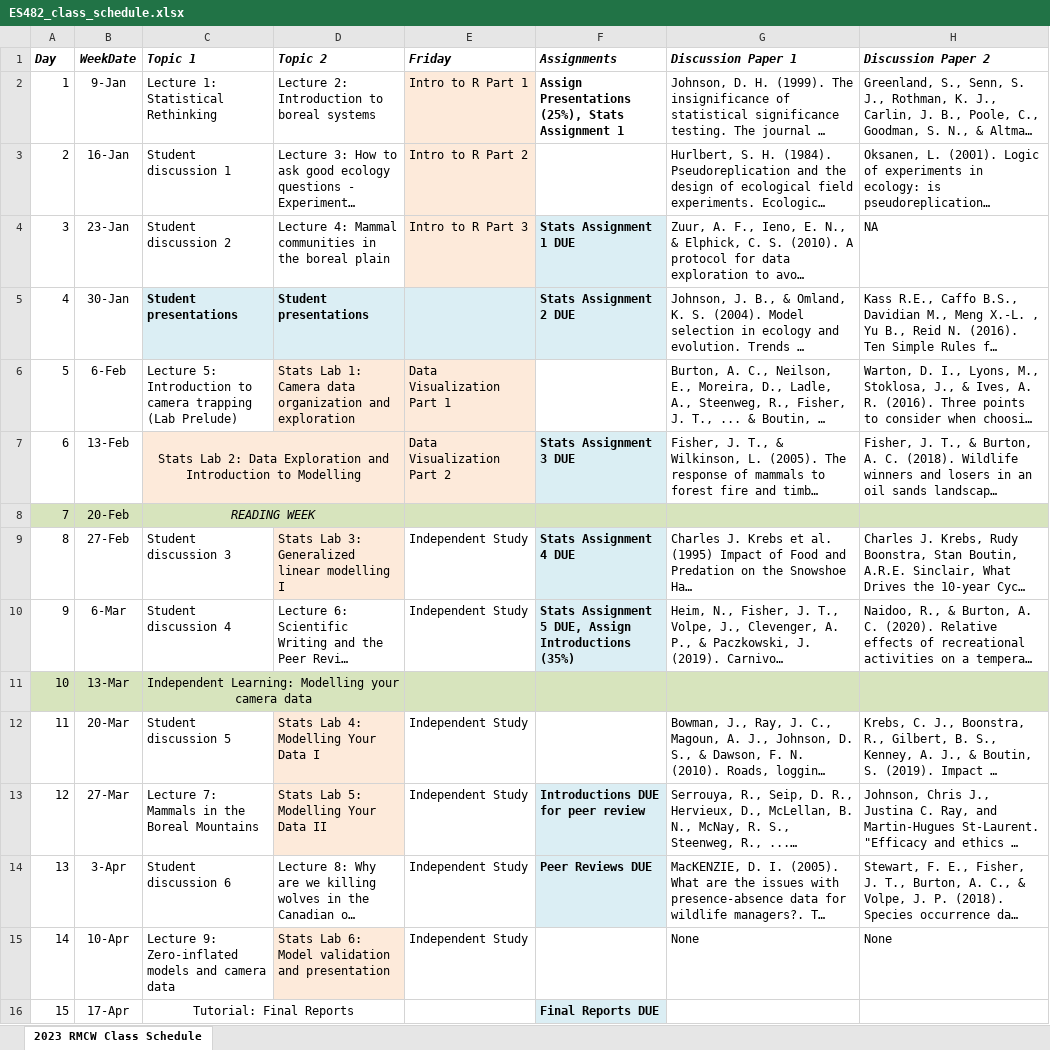
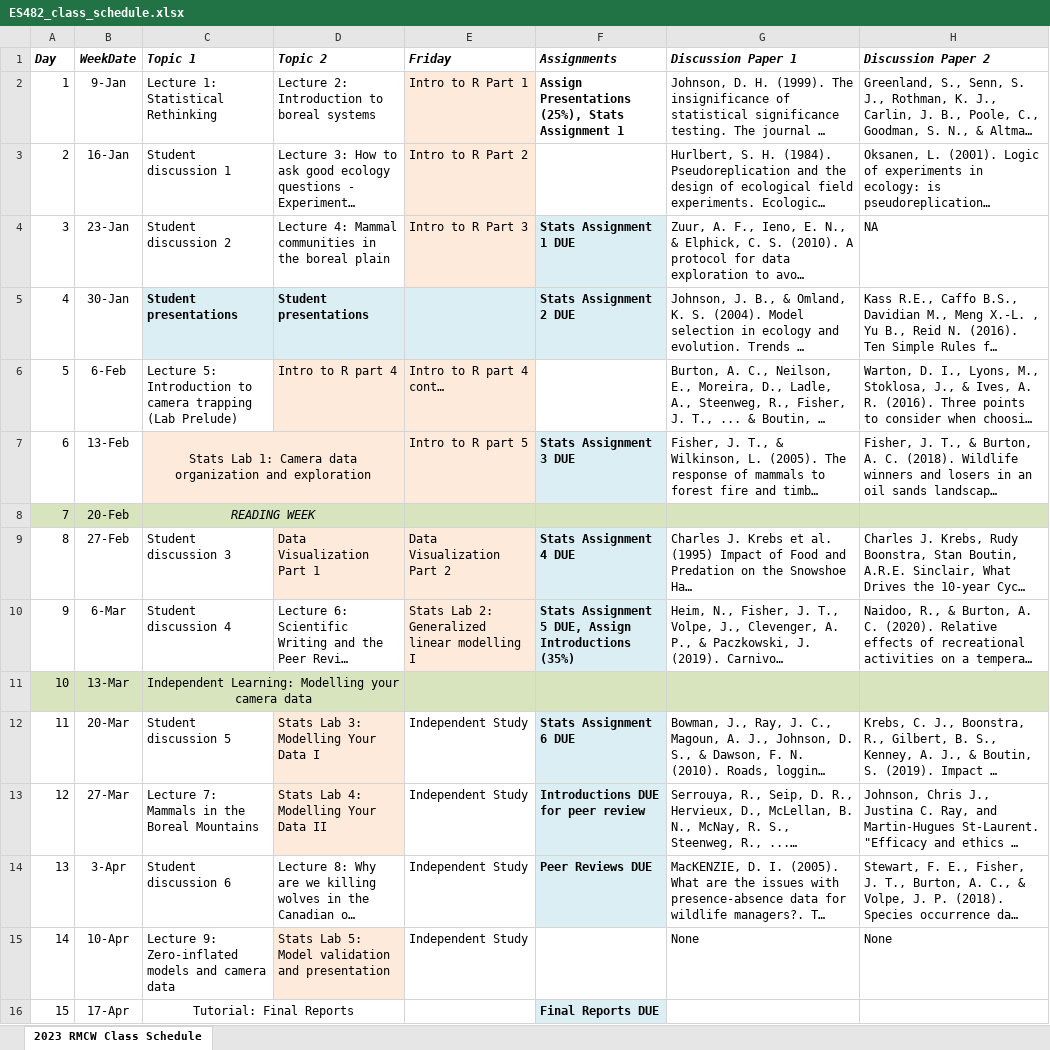
Before and after one commit to marissadyck/ES482-R-labs.github.io, an Excel workbook: images/ES482_class_schedule.xlsx, sheet 2023 RMCW Class Schedule, drawn as a sheet; long unchanged cells end in …; values as stored, in another font and other column widths than the file's, no borders; the diff names each change by its address in the sheet, - before the commit and + after, or states it on an @@ line.

Commit message:
updated sched and assign instructions

```diff
--- a/images/ES482_class_schedule.xlsx (sheet 2023 RMCW Class Schedule)
+++ b/images/ES482_class_schedule.xlsx (sheet 2023 RMCW Class Schedule)
-D6 (Topic 2): Stats Lab 1: Camera data organization and exploration
+D6 (Topic 2): Intro to R part 4
-E6 (Friday): Data Visualization Part 1
+E6 (Friday): Intro to R part 4 cont…
-C7 (Topic 1): Stats Lab 2: Data Exploration and Introduction to Modelling
+C7 (Topic 1): Stats Lab 1: Camera data organization and exploration
-E7 (Friday): Data Visualization Part 2
+E7 (Friday): Intro to R part 5
-D9 (Topic 2): Stats Lab 3: Generalized linear modelling I
+D9 (Topic 2): Data Visualization Part 1
-E9 (Friday): Independent Study
+E9 (Friday): Data Visualization Part 2
-E9:E10 fill: none
+E9:E10 fill: #FDEADA
-E10 (Friday): Independent Study
+E10 (Friday): Stats Lab 2: Generalized linear modelling I
-D12 (Topic 2): Stats Lab 4: Modelling Your Data I
+D12 (Topic 2): Stats Lab 3: Modelling Your Data I
-F12 (Assignments): (empty)
+F12 (Assignments): Stats Assignment 6 DUE
-F12 fill: none
+F12 fill: #DBEEF4
-D13 (Topic 2): Stats Lab 5: Modelling Your Data II
+D13 (Topic 2): Stats Lab 4: Modelling Your Data II
-D15 (Topic 2): Stats Lab 6: Model validation…
+D15 (Topic 2): Stats Lab 5: Model validation…
```
Also changed, not shown: 5 other files.
